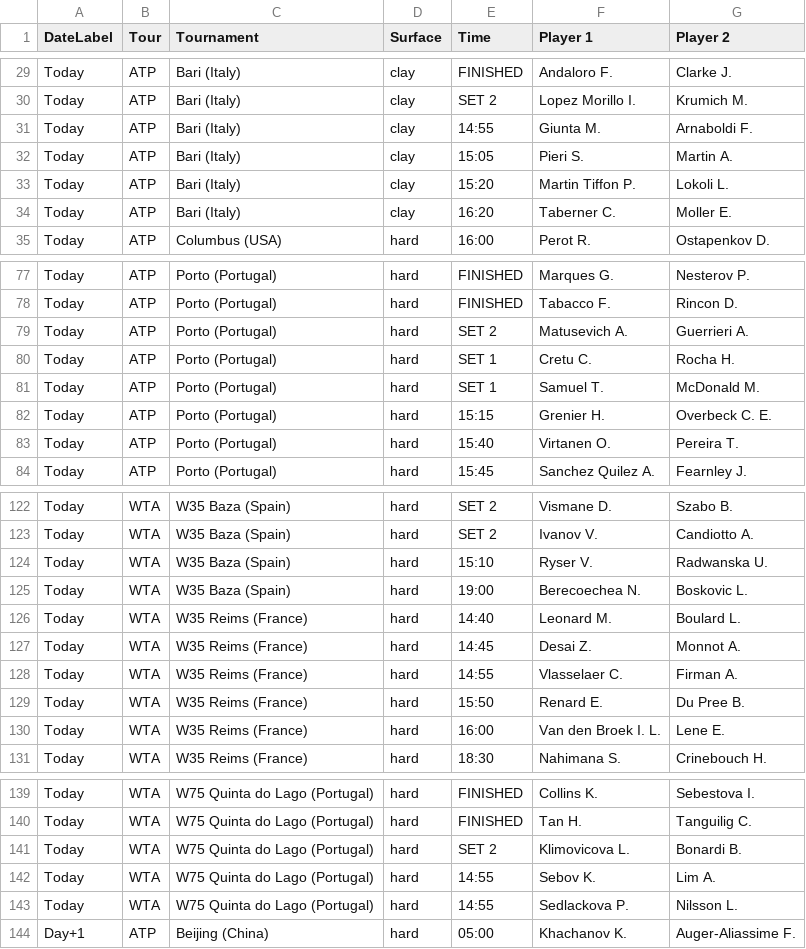
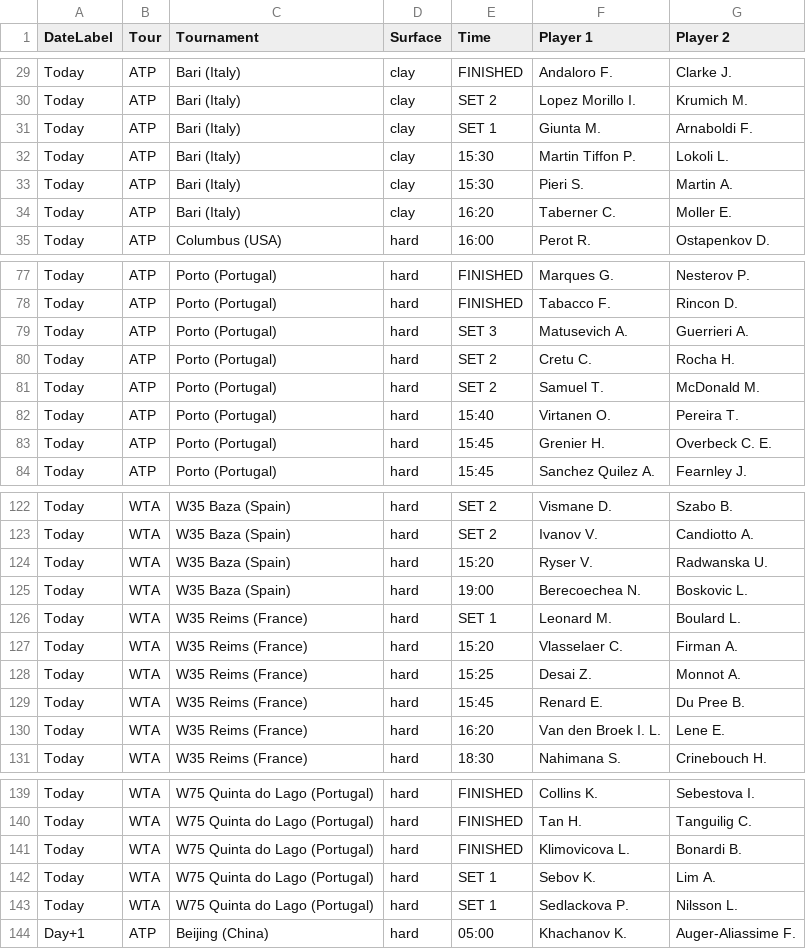
Before and after one commit to rajnakviliam/tennis-surface-elo, a CSV file: flashscore_matches.csv, drawn as a sheet; only a part is shown, gaps mark what is left out; the diff covers the shown part only.

Commit message:
Update Flashscore data: flashscore_matches.csv

```diff
--- a/flashscore_matches.csv
+++ b/flashscore_matches.csv
@@ -30,5 +30,5 @@ Today;ATP;Bari (Italy);clay;FINISHED;Andaloro F.;Clarke J.
 Today;ATP;Bari (Italy);clay;SET 2;Lopez Morillo I.;Krumich M.
-Today;ATP;Bari (Italy);clay;14:55;Giunta M.;Arnaboldi F.
-Today;ATP;Bari (Italy);clay;15:05;Pieri S.;Martin A.
-Today;ATP;Bari (Italy);clay;15:20;Martin Tiffon P.;Lokoli L.
+Today;ATP;Bari (Italy);clay;SET 1;Giunta M.;Arnaboldi F.
+Today;ATP;Bari (Italy);clay;15:30;Martin Tiffon P.;Lokoli L.
+Today;ATP;Bari (Italy);clay;15:30;Pieri S.;Martin A.
 Today;ATP;Bari (Italy);clay;16:20;Taberner C.;Moller E.
@@ -78,7 +78,7 @@ Today;ATP;Porto (Portugal);hard;FINISHED;Marques G.;Nesterov P.
 Today;ATP;Porto (Portugal);hard;FINISHED;Tabacco F.;Rincon D.
-Today;ATP;Porto (Portugal);hard;SET 2;Matusevich A.;Guerrieri A.
-Today;ATP;Porto (Portugal);hard;SET 1;Cretu C.;Rocha H.
-Today;ATP;Porto (Portugal);hard;SET 1;Samuel T.;McDonald M.
-Today;ATP;Porto (Portugal);hard;15:15;Grenier H.;Overbeck C. E.
+Today;ATP;Porto (Portugal);hard;SET 3;Matusevich A.;Guerrieri A.
+Today;ATP;Porto (Portugal);hard;SET 2;Cretu C.;Rocha H.
+Today;ATP;Porto (Portugal);hard;SET 2;Samuel T.;McDonald M.
 Today;ATP;Porto (Portugal);hard;15:40;Virtanen O.;Pereira T.
+Today;ATP;Porto (Portugal);hard;15:45;Grenier H.;Overbeck C. E.
 Today;ATP;Porto (Portugal);hard;15:45;Sanchez Quilez A.;Fearnley J.
@@ -123,9 +123,9 @@ Today;WTA;W35 Baza (Spain);hard;SET 2;Vismane D.;Szabo B.
 Today;WTA;W35 Baza (Spain);hard;SET 2;Ivanov V.;Candiotto A.
-Today;WTA;W35 Baza (Spain);hard;15:10;Ryser V.;Radwanska U.
+Today;WTA;W35 Baza (Spain);hard;15:20;Ryser V.;Radwanska U.
 Today;WTA;W35 Baza (Spain);hard;19:00;Berecoechea N.;Boskovic L.
-Today;WTA;W35 Reims (France);hard;14:40;Leonard M.;Boulard L.
-Today;WTA;W35 Reims (France);hard;14:45;Desai Z.;Monnot A.
-Today;WTA;W35 Reims (France);hard;14:55;Vlasselaer C.;Firman A.
-Today;WTA;W35 Reims (France);hard;15:50;Renard E.;Du Pree B.
-Today;WTA;W35 Reims (France);hard;16:00;Van den Broek I. L.;Lene E.
+Today;WTA;W35 Reims (France);hard;SET 1;Leonard M.;Boulard L.
+Today;WTA;W35 Reims (France);hard;15:20;Vlasselaer C.;Firman A.
+Today;WTA;W35 Reims (France);hard;15:25;Desai Z.;Monnot A.
+Today;WTA;W35 Reims (France);hard;15:45;Renard E.;Du Pree B.
+Today;WTA;W35 Reims (France);hard;16:20;Van den Broek I. L.;Lene E.
 Today;WTA;W35 Reims (France);hard;18:30;Nahimana S.;Crinebouch H.
@@ -140,5 +140,5 @@ Today;WTA;W75 Quinta do Lago (Portugal);hard;FINISHED;Collins K.;Sebestova I.
 Today;WTA;W75 Quinta do Lago (Portugal);hard;FINISHED;Tan H.;Tanguilig C.
-Today;WTA;W75 Quinta do Lago (Portugal);hard;SET 2;Klimovicova L.;Bonardi B.
-Today;WTA;W75 Quinta do Lago (Portugal);hard;14:55;Sebov K.;Lim A.
-Today;WTA;W75 Quinta do Lago (Portugal);hard;14:55;Sedlackova P.;Nilsson L.
+Today;WTA;W75 Quinta do Lago (Portugal);hard;FINISHED;Klimovicova L.;Bonardi B.
+Today;WTA;W75 Quinta do Lago (Portugal);hard;SET 1;Sebov K.;Lim A.
+Today;WTA;W75 Quinta do Lago (Portugal);hard;SET 1;Sedlackova P.;Nilsson L.
 Day+1;ATP;Beijing (China);hard;05:00;Khachanov K.;Auger-Aliassime F.
```
Also changed, not shown: 7 edited cells elsewhere in this file.
